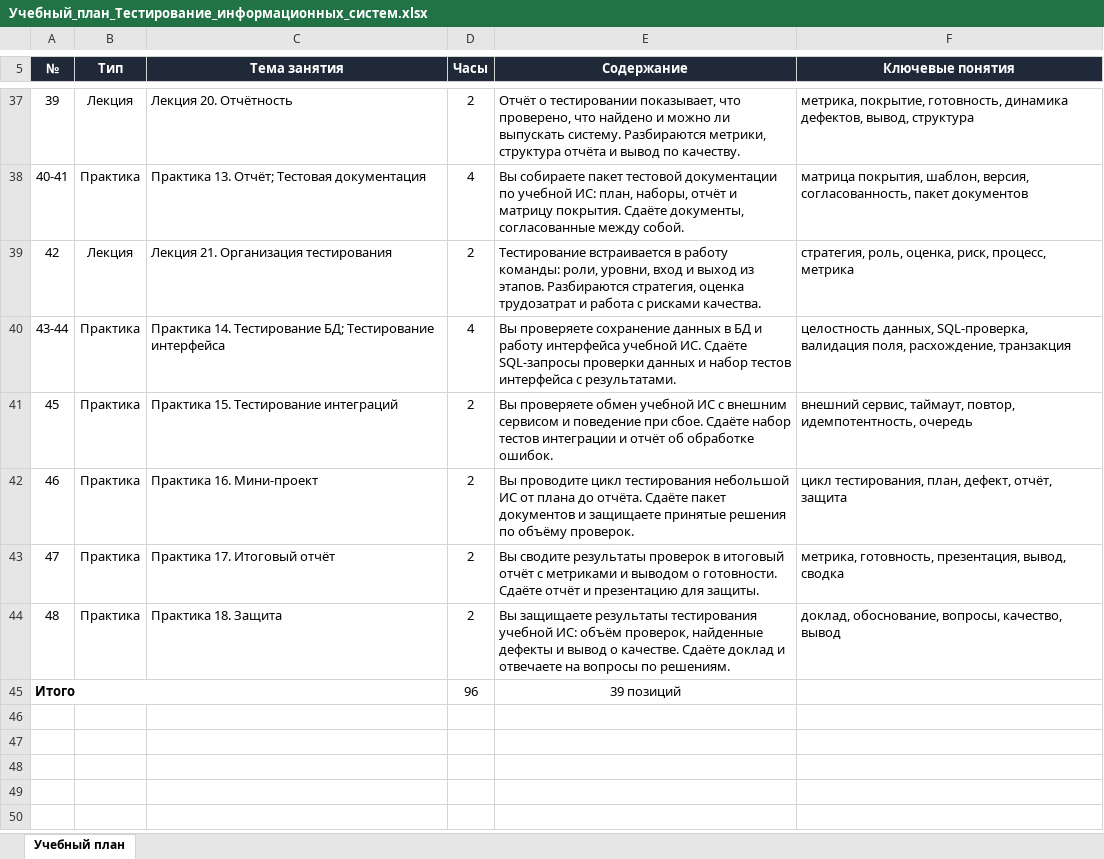
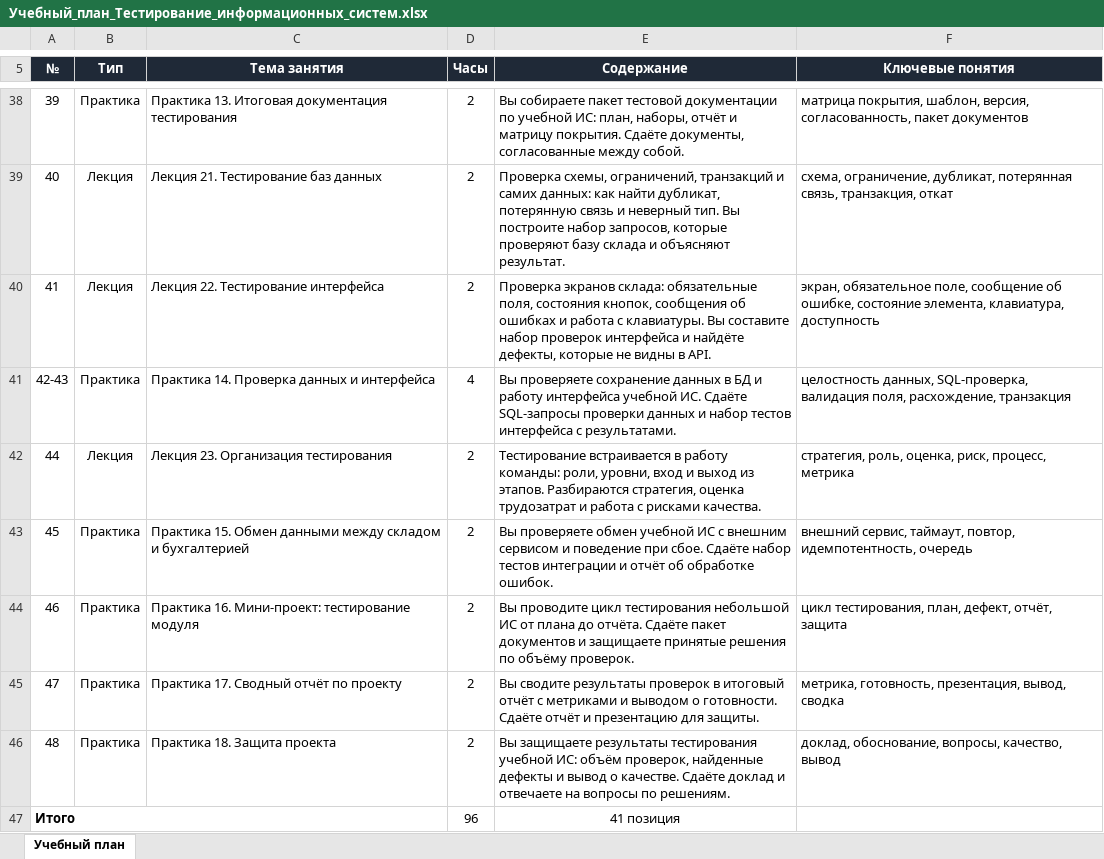
Before and after one commit to d1m40fficial/MDK.06.03, an Excel workbook: courses/3/is-testing/dist/Учебный_план_Тестирование_информационных_систем.xlsx, sheet Учебный план, drawn as a sheet; only a part is shown, gaps mark what is left out; values as stored, in another font and other column widths than the file's, no borders; removed rows and columns are numbered as before the commit, all else as after; the diff covers the shown part only; the diff names each change by its address in the sheet, - before the commit and + after, or states it on an @@ line.

```diff
--- a/courses/3/is-testing/dist/Учебный_план_Тестирование_информационных_систем.xlsx (sheet Учебный план)
+++ b/courses/3/is-testing/dist/Учебный_план_Тестирование_информационных_систем.xlsx (sheet Учебный план)
-B38 (Тип): Лекция
+B38 (Тип): Практика
-C38 (Тема занятия): Лекция 20. Отчётность
+C38 (Тема занятия): Практика 13. Итоговая документация тестирования
-E38 (Содержание): Отчёт о тестировании показывает, что проверено, что найдено и можно ли выпускать систему. Разбираются метрики, структура отчёта и вывод по качеству.
+E38 (Содержание): Вы собираете пакет тестовой документации по учебной ИС: план, наборы, отчёт и матрицу покрытия. Сдаёте документы, согласованные между собой.
-F38 (Ключевые понятия): метрика, покрытие, готовность, динамика дефектов, вывод, структура
+F38 (Ключевые понятия): матрица покрытия, шаблон, версия, согласованность, пакет документов
-row 38: 40-41 | Практика | Практика 13. Отчёт; Тестовая документация | 4 | Вы собираете пакет тестовой документации по учебной ИС: план, наборы, отчёт и матрицу покрытия. Сдаёте документы, согласованные между собой. | матрица покрытия, шаблон, версия, согласованность, пакет документов
-A39 (№): 42
+A39 (№): 40
-C39 (Тема занятия): Лекция 21. Организация тестирования
+C39 (Тема занятия): Лекция 21. Тестирование баз данных
-E39 (Содержание): Тестирование встраивается в работу команды: роли, уровни, вход и выход из этапов. Разбираются стратегия, оценка трудозатрат и работа с рисками качества.
+E39 (Содержание): Проверка схемы, ограничений, транзакций и самих данных: как найти дубликат, потерянную связь и неверный тип. Вы построите набор запросов, которые проверяют базу склада и объясняют результат.
-F39 (Ключевые понятия): стратегия, роль, оценка, риск, процесс, метрика
+F39 (Ключевые понятия): схема, ограничение, дубликат, потерянная связь, транзакция, откат
+row 40: 41 | Лекция | Лекция 22. Тестирование интерфейса | 2 | Проверка экранов склада: обязательные поля, состояния кнопок, сообщения об ошибках и работа с клавиатуры. Вы составите набор проверок интерфейса и найдёте дефекты, которые не видны в API. | экран, обязательное поле, сообщение об ошибке, состояние элемента, клавиатура, доступность
-A41 (№): 43-44
+A41 (№): 42-43
-C41 (Тема занятия): Практика 14. Тестирование БД; Тестирование интерфейса
+C41 (Тема занятия): Практика 14. Проверка данных и интерфейса
+row 42: 44 | Лекция | Лекция 23. Организация тестирования | 2 | Тестирование встраивается в работу команды: роли, уровни, вход и выход из этапов. Разбираются стратегия, оценка трудозатрат и работа с рисками качества. | стратегия, роль, оценка, риск, процесс, метрика
-C43 (Тема занятия): Практика 15. Тестирование интеграций
+C43 (Тема занятия): Практика 15. Обмен данными между складом и бухгалтерией
-C44 (Тема занятия): Практика 16. Мини-проект
+C44 (Тема занятия): Практика 16. Мини-проект: тестирование модуля
-C45 (Тема занятия): Практика 17. Итоговый отчёт
+C45 (Тема занятия): Практика 17. Сводный отчёт по проекту
-C46 (Тема занятия): Практика 18. Защита
+C46 (Тема занятия): Практика 18. Защита проекта
-E47 (Содержание): 39 позиций
+E47 (Содержание): 41 позиция
```
Also changed, not shown: 1 added row and 14 edited cells elsewhere in this sheet, docs/3/is-testing/Учебный_план_Тестирование_информационных_систем.xlsx, 3 other files.
